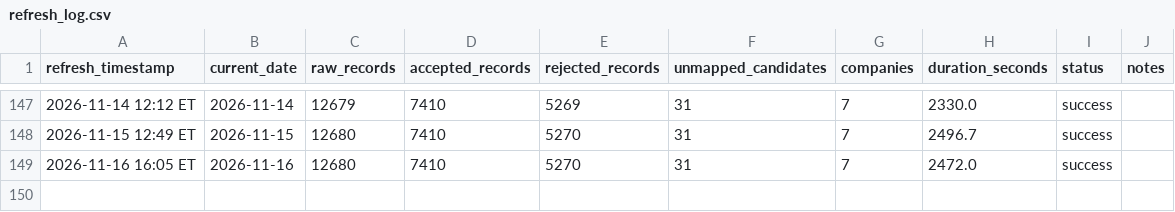
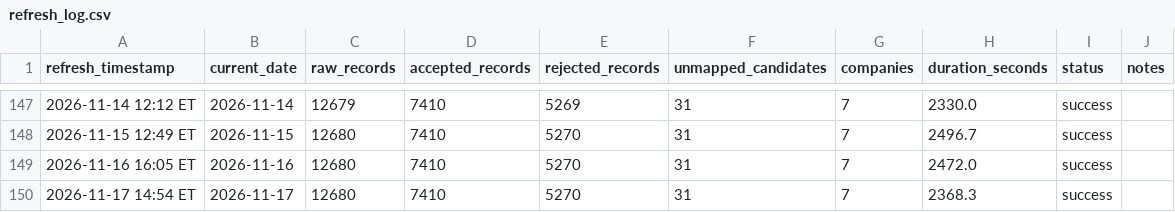
Before and after one commit to angadsethi01-dot/Angad, a CSV file: data/logs/refresh_log.csv, drawn as a sheet; only a part is shown, gaps mark what is left out; the diff names each change by its address in the sheet, - before the commit and + after, or states it on an @@ line.

```diff
--- a/data/logs/refresh_log.csv
+++ b/data/logs/refresh_log.csv
+row 150: 2026-11-17 14:54 ET | 2026-11-17 | 12680 | 7410 | 5270 | 31 | 7 | 2368.3 | success
```
Also changed, not shown: 4 other files.
